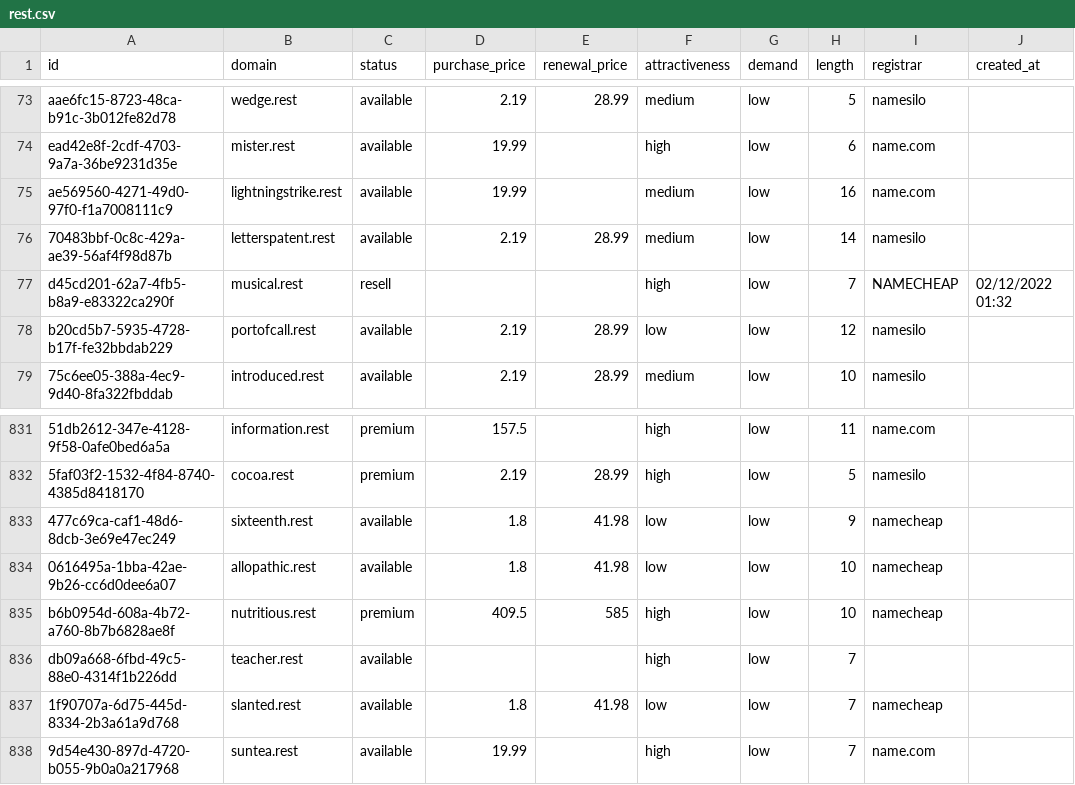
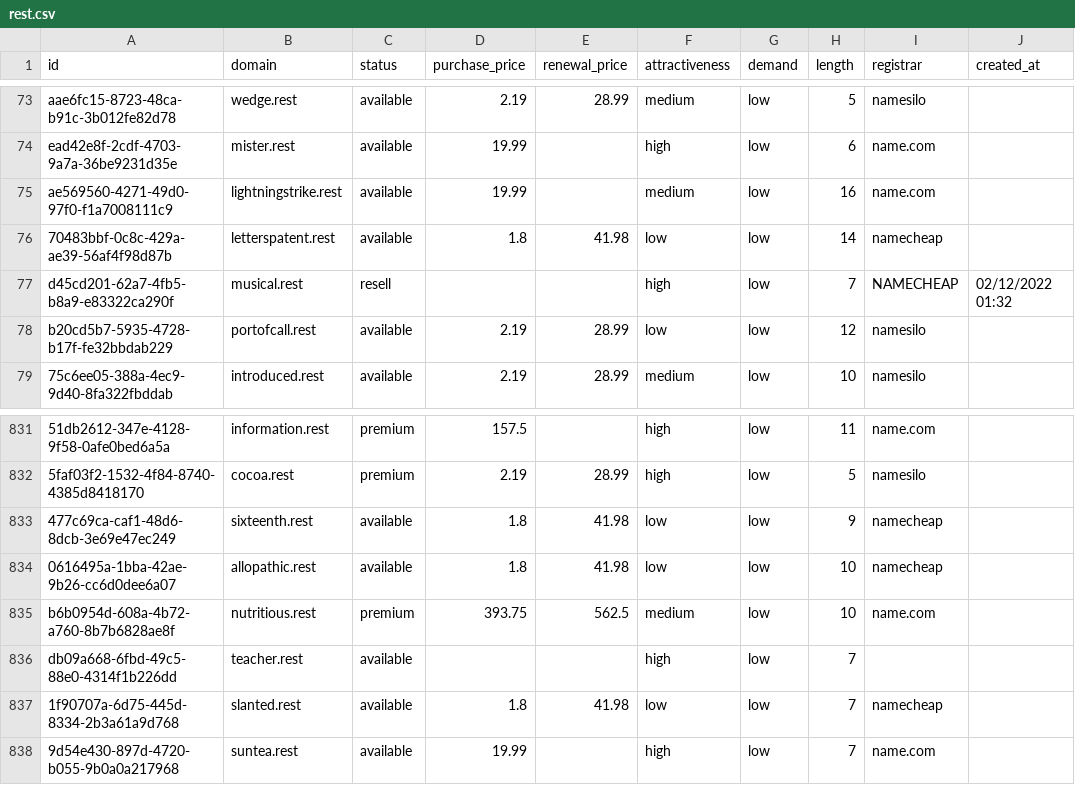
Before and after one commit to UniqueDomains/rest-oneword-domains, a CSV file: rest.csv, drawn as a sheet; only a part is shown, gaps mark what is left out; the diff names each change by its address in the sheet, - before the commit and + after, or states it on an @@ line.

Commit message:
Domains update

```diff
--- a/rest.csv
+++ b/rest.csv
-D76 (purchase_price): 2.19
+D76 (purchase_price): 1.8
-E76 (renewal_price): 28.99
+E76 (renewal_price): 41.98
-F76 (attractiveness): medium
+F76 (attractiveness): low
-I76 (registrar): namesilo
+I76 (registrar): namecheap
-D835 (purchase_price): 409.5
+D835 (purchase_price): 393.75
-E835 (renewal_price): 585
+E835 (renewal_price): 562.5
-F835 (attractiveness): high
+F835 (attractiveness): medium
-I835 (registrar): namecheap
+I835 (registrar): name.com
```
Also changed, not shown: 4 other files.
